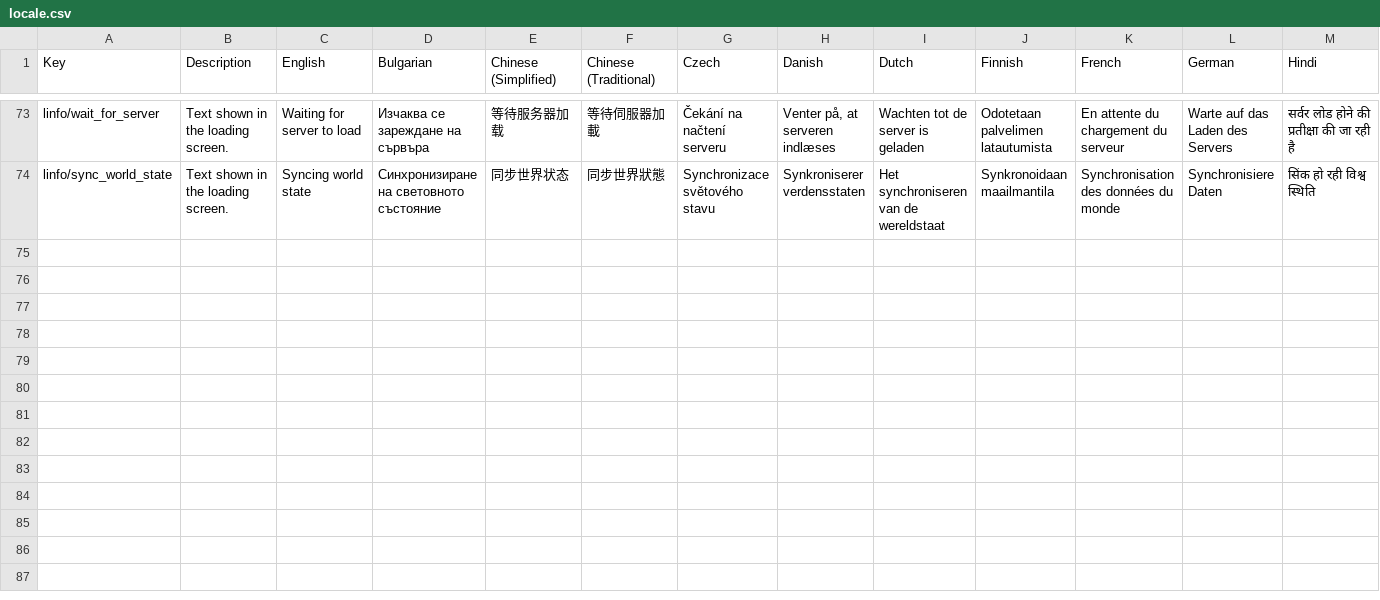
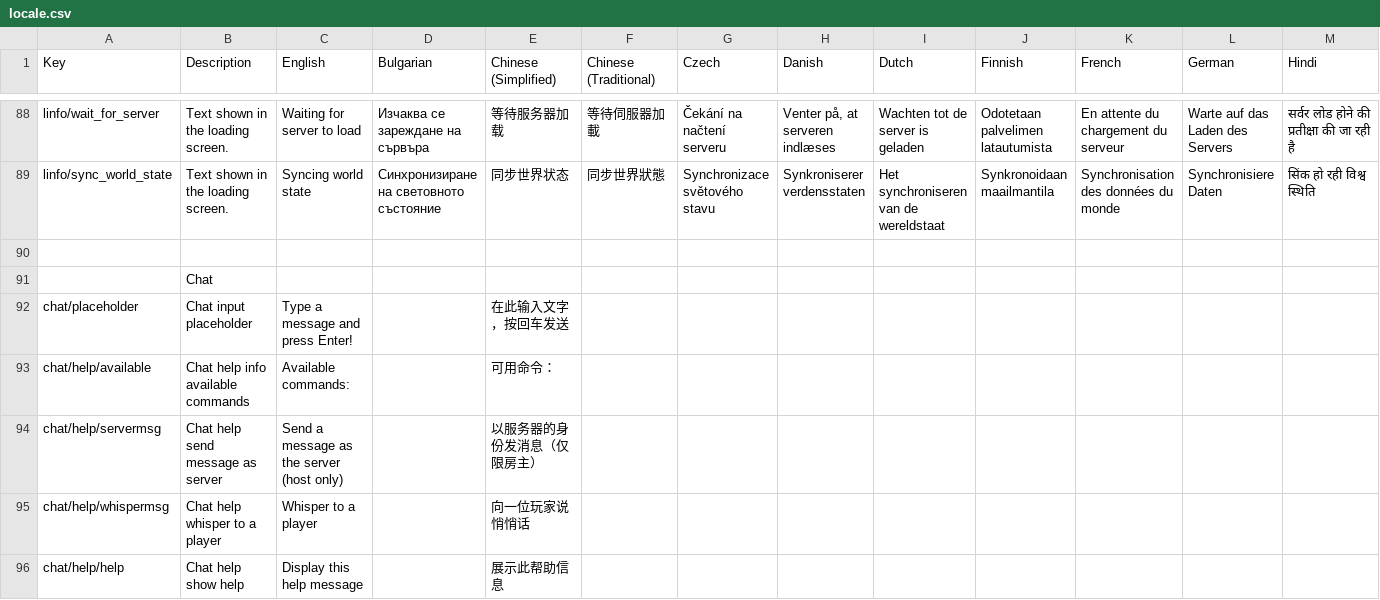
Before and after one commit to Jarnster/dv-multiplayer, a CSV file: locale.csv, drawn as a sheet; only a part is shown, gaps mark what is left out; rows hold the shown columns only; the diff covers the shown part only; the diff names each change by its address in the sheet, - before the commit and + after, or states it on an @@ line.

```diff
--- a/locale.csv
+++ b/locale.csv
+row 90: (empty)
+row 91:  | Chat
+row 92: chat/placeholder | Chat input placeholder | Type a message and press Enter! |  | 在此输入文字，按回车发送
+row 93: chat/help/available | Chat help info available commands | Available commands: |  | 可用命令：
+row 94: chat/help/servermsg | Chat help send message as server | Send a message as the server (host only) |  | 以服务器的身份发消息（仅限房主）
+row 95: chat/help/whispermsg | Chat help whisper to a player | Whisper to a player |  | 向一位玩家说悄悄话
+row 96: chat/help/help | Chat help show help | Display this help message |  | 展示此帮助信息
```
Also changed, not shown: 21 added rows and 18 edited cells elsewhere in this file, 1 other file.
